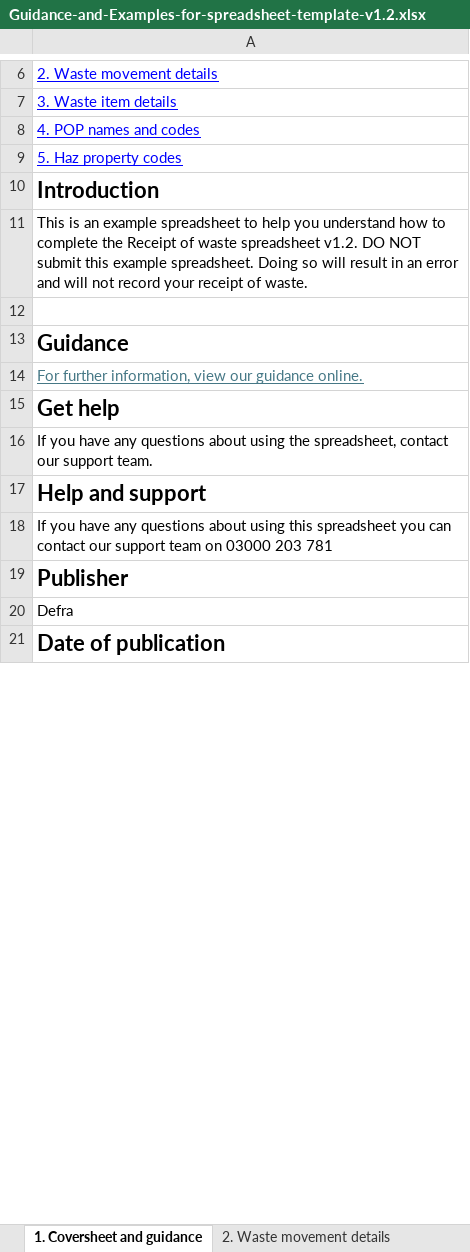
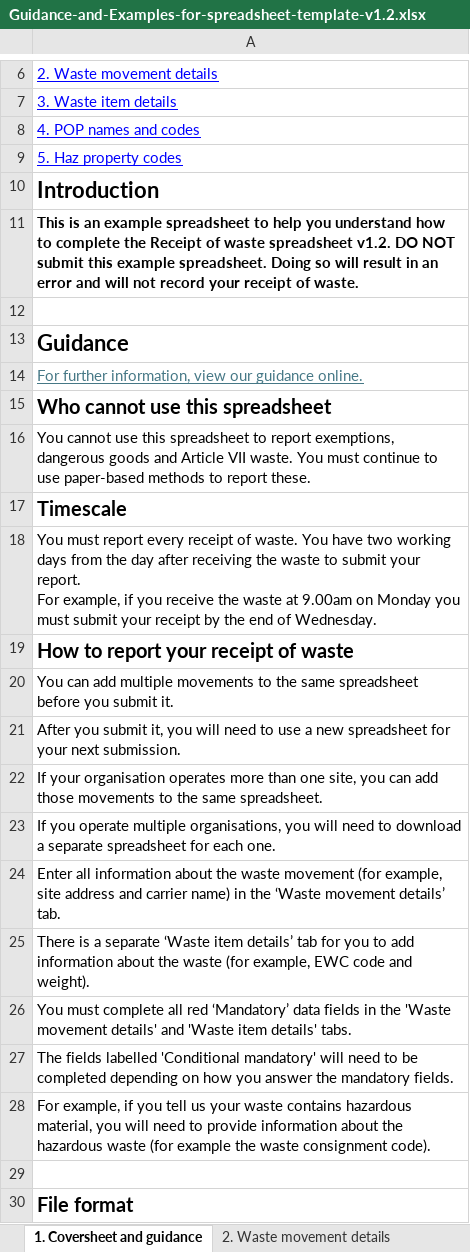
Before and after one commit to defra-design/digital-waste-reporting, an Excel workbook: app/assets/files/Guidance-and-Examples-for-spreadsheet-template-v1.2.xlsx, sheet 1. Coversheet and guidance, drawn as a sheet; only a part is shown, gaps mark what is left out; the shorter side is filled out with more unchanged rows; values as stored, in another font and other column widths than the file's, no borders; table styles not drawn; ↵ is a line break in a cell; the diff covers the shown part only; the diff names each change by its address in the sheet, - before the commit and + after, or states it on an @@ line.

```diff
--- a/app/assets/files/Guidance-and-Examples-for-spreadsheet-template-v1.2.xlsx (sheet 1. Coversheet and guidance)
+++ b/app/assets/files/Guidance-and-Examples-for-spreadsheet-template-v1.2.xlsx (sheet 1. Coversheet and guidance)
-A11 bold: off
+A11 bold: on
+row 15: Who cannot use this spreadsheet
+row 16: You cannot use this spreadsheet to report exemptions, dangerous goods and Article VII waste. You must continue to use paper-based methods to report these.
+row 17: Timescale
+row 18: You must report every receipt of waste. You have two working days from the day after receiving the waste to submit your report. ↵ For example, if you receive the waste at 9.00am on Monday you must submit your receipt by the end of Wednesday.
+row 19: How to report your receipt of waste
+row 20: You can add multiple movements to the same spreadsheet before you submit it.
+row 21: After you submit it, you will need to use a new spreadsheet for your next submission.
+row 22: If your organisation operates more than one site, you can add those movements to the same spreadsheet.
+row 23: If you operate multiple organisations, you will need to download a separate spreadsheet for each one.
+row 24: Enter all information about the waste movement (for example, site address and carrier name) in the ‘Waste movement details’ tab.
+row 25: There is a separate ‘Waste item details’ tab for you to add information about the waste (for example, EWC code and weight).
+row 26: You must complete all red ‘Mandatory’ data fields in the 'Waste movement details' and 'Waste item details' tabs.
+row 27: The fields labelled 'Conditional mandatory' will need to be completed depending on how you answer the mandatory fields.
+row 28: For example, if you tell us your waste contains hazardous material, you will need to provide information about the hazardous waste (for example the waste consignment code).
+row 29: (empty)
+row 30: File format
```
Also changed, not shown: 10 added rows and 1 edited cell elsewhere in this sheet, sheet 2. Waste movement details, sheet 3. Waste item details, other sheet tabs, app/assets/files/RoW-Spreadsheet-v12.xlsx.
